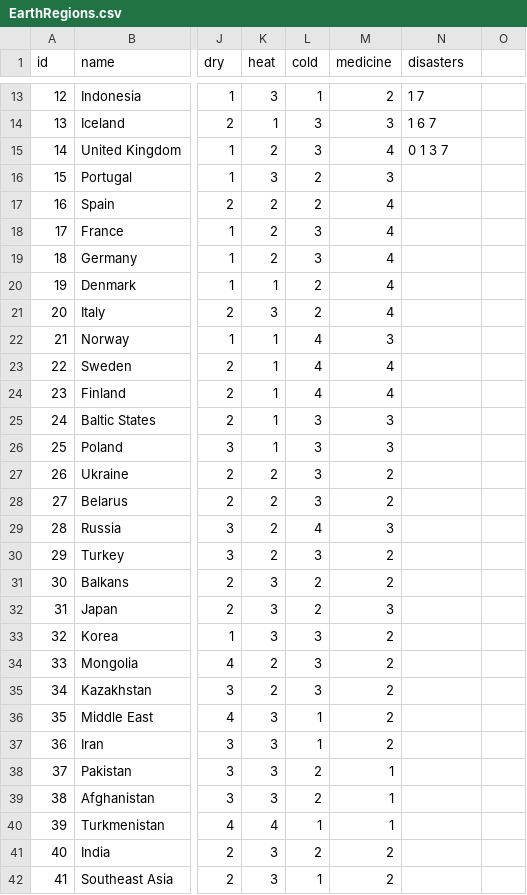
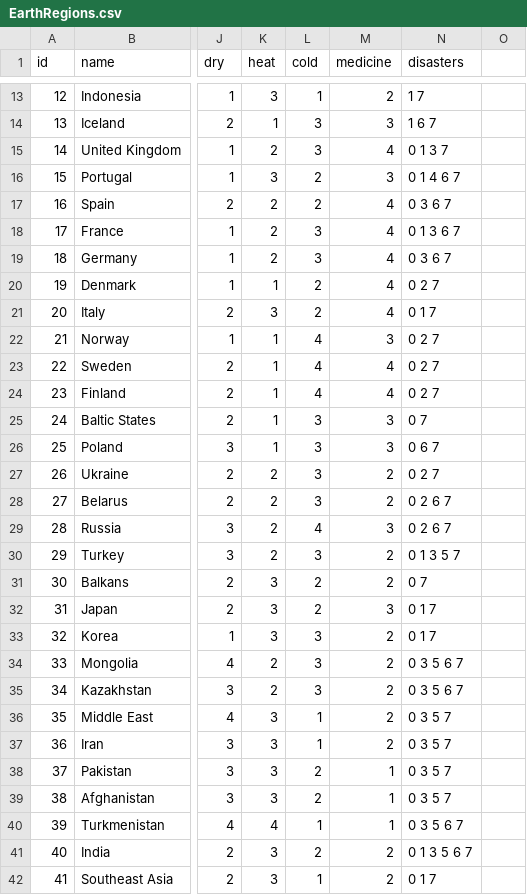
Before and after one commit to gbc1230/browndemic, a CSV file: EarthRegions.csv, drawn as a sheet; only a part is shown, gaps mark what is left out; the diff covers the shown part only; the diff names each change by its address in the sheet, - before the commit and + after, or states it on an @@ line.

Commit message:
edited earth regions

```diff
--- a/EarthRegions.csv
+++ b/EarthRegions.csv
-N16 (disasters): (empty)
+N16 (disasters): 0 1 4 6 7
-N17 (disasters): (empty)
+N17 (disasters): 0 3 6 7
-N18 (disasters): (empty)
+N18 (disasters): 0 1 3 6 7
-N19 (disasters): (empty)
+N19 (disasters): 0 3 6 7
-N20 (disasters): (empty)
+N20 (disasters): 0 2 7
-N21 (disasters): (empty)
+N21 (disasters): 0 1 7
-N22:N24 (disasters): (empty)
+N22:N24 (disasters): 0 2 7
-N25 (disasters): (empty)
+N25 (disasters): 0 7
-N26 (disasters): (empty)
+N26 (disasters): 0 6 7
-N27 (disasters): (empty)
+N27 (disasters): 0 2 7
-N28:N29 (disasters): (empty)
+N28:N29 (disasters): 0 2 6 7
-N30 (disasters): (empty)
+N30 (disasters): 0 1 3 5 7
-N31 (disasters): (empty)
+N31 (disasters): 0 7
-N32:N33 (disasters): (empty)
+N32:N33 (disasters): 0 1 7
-N34:N35 (disasters): (empty)
+N34:N35 (disasters): 0 3 5 6 7
-N36:N39 (disasters): (empty)
+N36:N39 (disasters): 0 3 5 7
-N40 (disasters): (empty)
+N40 (disasters): 0 3 5 6 7
-N41 (disasters): (empty)
+N41 (disasters): 0 1 3 5 6 7
-N42 (disasters): (empty)
+N42 (disasters): 0 1 7
```
Also changed, not shown: 18 edited cells elsewhere in this file.
